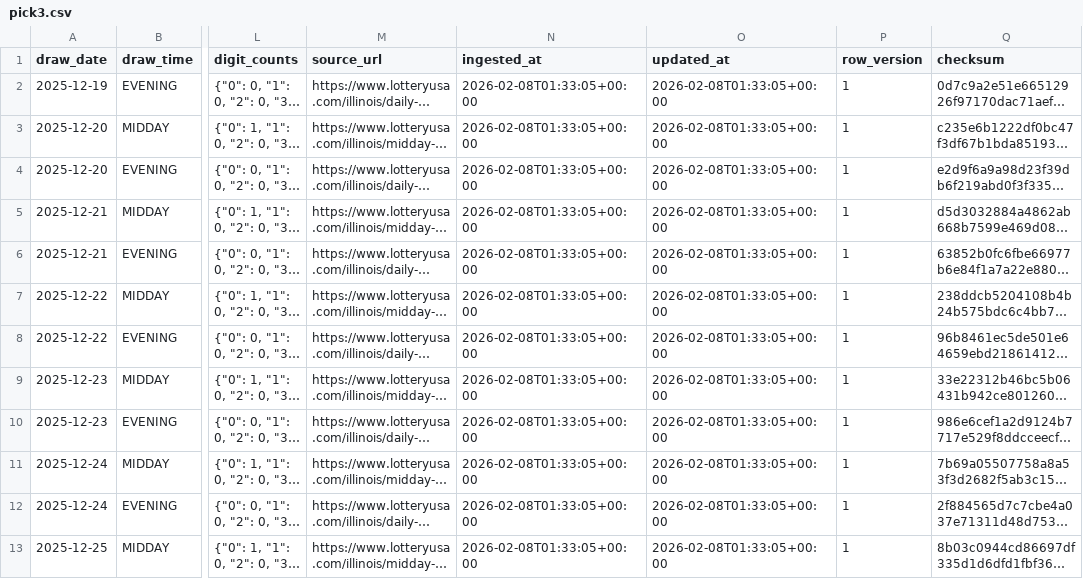
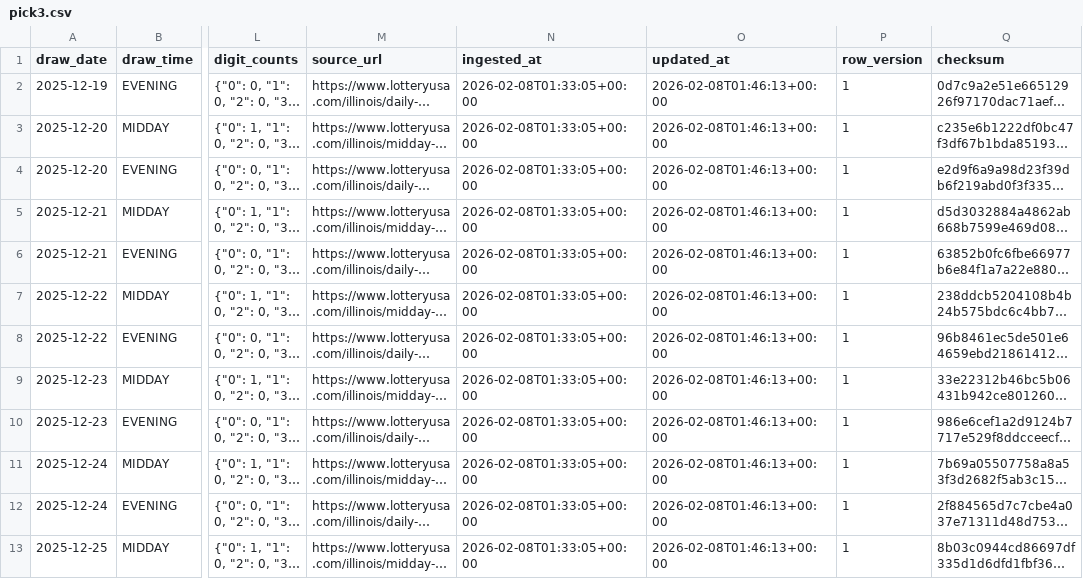
Before and after one commit to Fluffyballs78/il-pick3-pipeline, a CSV file: data/pick3.csv, drawn as a sheet; only a part is shown, gaps mark what is left out; long unchanged cells end in …; the diff names each change by its address in the sheet, - before the commit and + after, or states it on an @@ line.

Commit message:
Full historical backfill: Illinois Pick 3

```diff
--- a/data/pick3.csv
+++ b/data/pick3.csv
-O2:O13 (updated_at): 2026-02-08T01:33:05+00:00
+O2:O13 (updated_at): 2026-02-08T01:46:13+00:00
```
Also changed, not shown: 1 other file.
